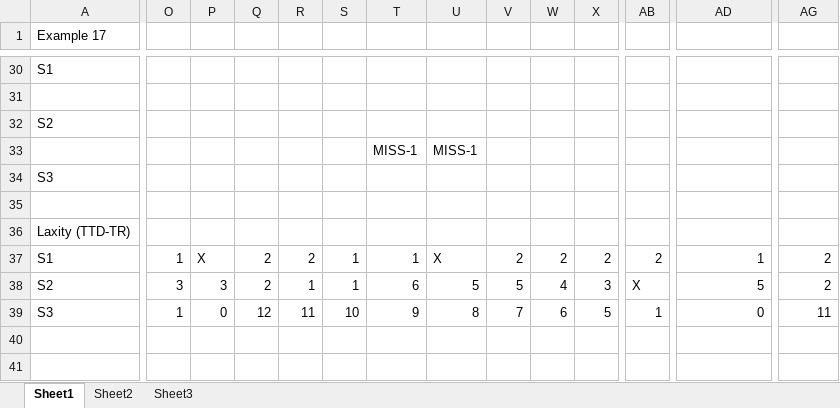
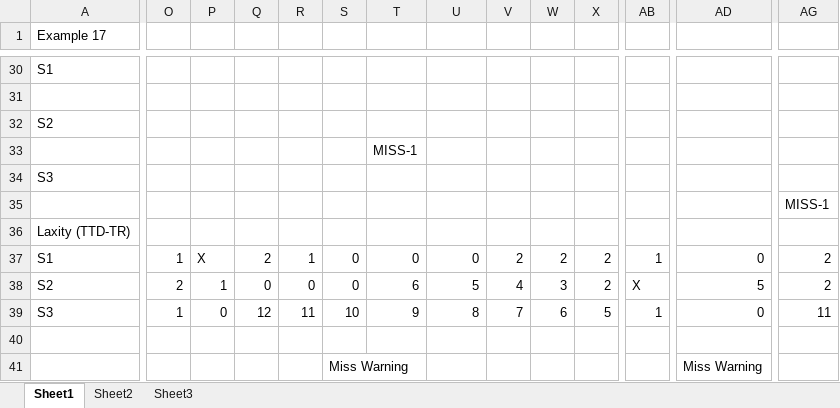
Before and after one commit to leadacid/Real-Time-Embedded-Systems, an Excel workbook: C2/W3/sched-example-17-EDF-and-LLF-difference-OVERLOAD.xlsx, sheet Sheet1, drawn as a sheet; only a part is shown, gaps mark what is left out; values as stored, in another font and other column widths than the file's, no cell formats; charts and pictures not drawn; rows hold the shown columns only; the diff covers the shown part only; the diff names each change by its address in the sheet, - before the commit and + after, or states it on an @@ line.

```diff
--- a/C2/W3/sched-example-17-EDF-and-LLF-difference-OVERLOAD.xlsx (sheet Sheet1)
+++ b/C2/W3/sched-example-17-EDF-and-LLF-difference-OVERLOAD.xlsx (sheet Sheet1)
-U33: MISS-1
+U33: (empty)
-AG35: (empty)
+AG35: MISS-1
-R37: 2
+R37: 1
-S37:S38: 1
+S37:S38: 0
-T37: 1
+T37: 0
-U37: X
+U37: 0
-AB37: 2
+AB37: 1
-AD37: 1
+AD37: 0
-O38: 3
+O38: 2
-P38: 3
+P38: 1
-Q38: 2
+Q38: 0
-R38: 1
+R38: 0
-V38: 5
+V38: 4
-W38: 4
+W38: 3
-X38: 3
+X38: 2
+row 40: (empty)
+row 41:  |  |  |  |  | Miss Warning |  |  |  |  |  |  | Miss Warning
```
Also changed, not shown: 3 edited cells elsewhere in this sheet, cell formats, C2/W3/sched-example-4-2-above-LUB-harmonic-OVERLOAD.xlsx, 1 other file.
